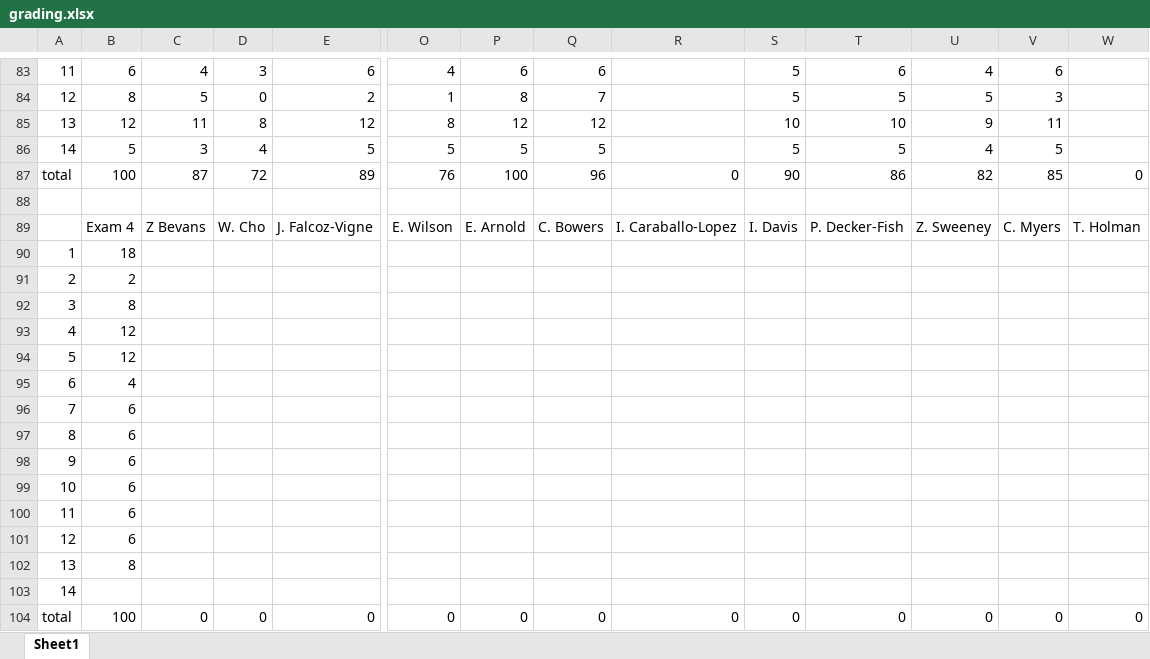
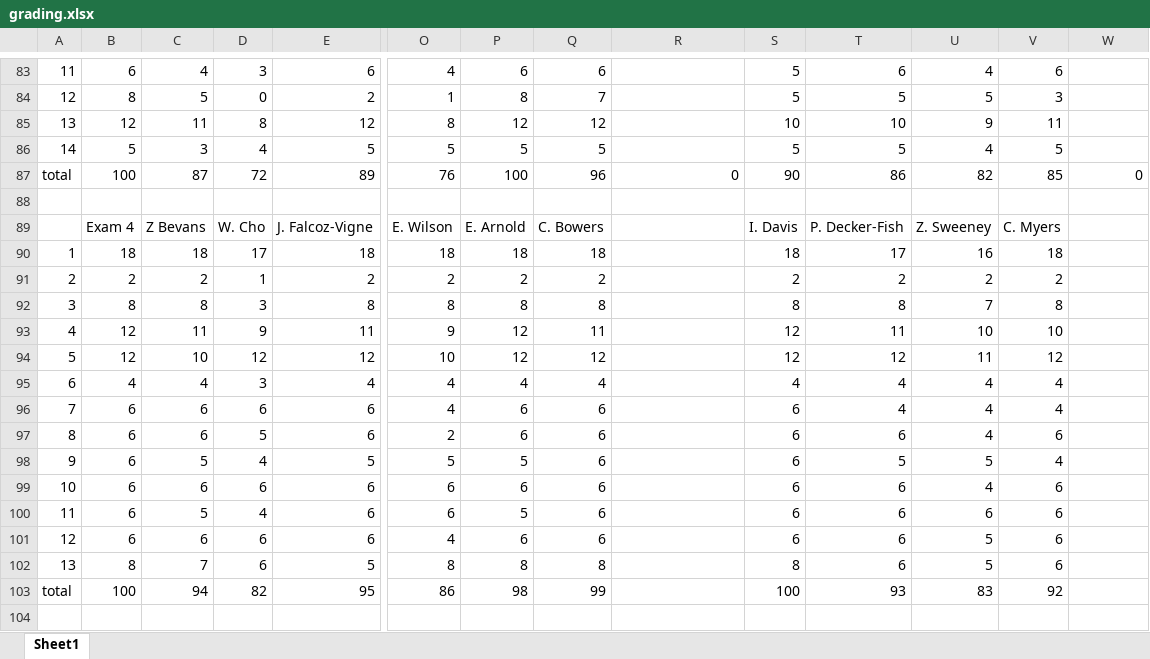
Before and after one commit to benbeeler/TEACHING, an Excel workbook: Nuclear_Fuel_Performance/NE533_Spring2026/grading.xlsx, sheet Sheet1, drawn as a sheet; only a part is shown, gaps mark what is left out; values as stored, in another font and other column widths than the file's, no borders; removed rows and columns are numbered as before the commit, all else as after; rows hold the shown columns only; the diff covers the shown part only; the diff names each change by its address in the sheet, - before the commit and + after, or states it on an @@ line.

```diff
--- a/Nuclear_Fuel_Performance/NE533_Spring2026/grading.xlsx (sheet Sheet1)
+++ b/Nuclear_Fuel_Performance/NE533_Spring2026/grading.xlsx (sheet Sheet1)
-R89: I. Caraballo-Lopez
+R89: (empty)
-W89: T. Holman
+W89: (empty)
-row 90: 1 | 18
-row 91: 2 | 2
-row 92: 3 | 8
-row 93: 4 | 12
-row 94: 5 | 12
-row 95: 6 | 4
-row 96: 7 | 6
-row 97: 8 | 6
-row 98: 9 | 6
-row 99: 10 | 6
-row 100: 11 | 6
-row 101: 12 | 6
-row 102: 13 | 8
-row 103: 14
-row 104: total | 100 | 0 | 0 | 0 | 0 | 0 | 0 | 0 | 0 | 0 | 0 | 0 | 0
+row 90: 1 | 18 | 18 | 17 | 18 | 18 | 18 | 18 |  | 18 | 17 | 16 | 18
+row 91: 2 | 2 | 2 | 1 | 2 | 2 | 2 | 2 |  | 2 | 2 | 2 | 2
+row 92: 3 | 8 | 8 | 3 | 8 | 8 | 8 | 8 |  | 8 | 8 | 7 | 8
+row 93: 4 | 12 | 11 | 9 | 11 | 9 | 12 | 11 |  | 12 | 11 | 10 | 10
+row 94: 5 | 12 | 10 | 12 | 12 | 10 | 12 | 12 |  | 12 | 12 | 11 | 12
+row 95: 6 | 4 | 4 | 3 | 4 | 4 | 4 | 4 |  | 4 | 4 | 4 | 4
+row 96: 7 | 6 | 6 | 6 | 6 | 4 | 6 | 6 |  | 6 | 4 | 4 | 4
+row 97: 8 | 6 | 6 | 5 | 6 | 2 | 6 | 6 |  | 6 | 6 | 4 | 6
+row 98: 9 | 6 | 5 | 4 | 5 | 5 | 5 | 6 |  | 6 | 5 | 5 | 4
+row 99: 10 | 6 | 6 | 6 | 6 | 6 | 6 | 6 |  | 6 | 6 | 4 | 6
+row 100: 11 | 6 | 5 | 4 | 6 | 6 | 5 | 6 |  | 6 | 6 | 6 | 6
+row 101: 12 | 6 | 6 | 6 | 6 | 4 | 6 | 6 |  | 6 | 6 | 5 | 6
+row 102: 13 | 8 | 7 | 6 | 5 | 8 | 8 | 8 |  | 8 | 6 | 5 | 6
+row 103: total | 100 | 94 | 82 | 95 | 86 | 98 | 99 |  | 100 | 93 | 83 | 92
```
Also changed, not shown: 70 edited cells and cell formats elsewhere in this sheet, hidden cells, 8 other files.
